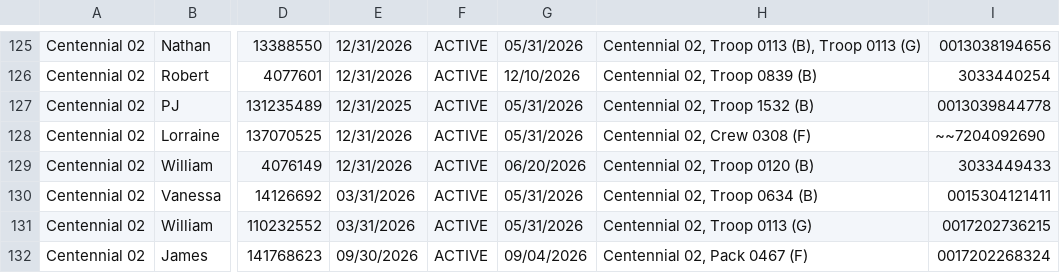
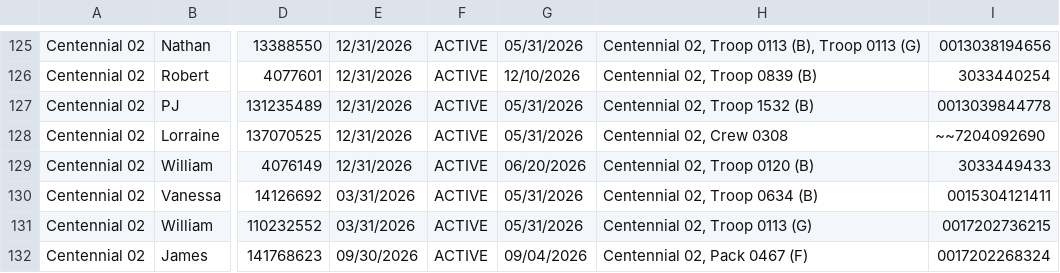
Before and after one commit to rhall290472/centennial, a CSV file: sites/meritbadges/Uploads/CouncilMeritBadgeCounselorListing.csv, drawn as a sheet; only a part is shown, gaps mark what is left out; the diff covers the shown part only; the diff names each change by its address in the sheet, - before the commit and + after, or states it on an @@ line.

```diff
--- a/sites/meritbadges/Uploads/CouncilMeritBadgeCounselorListing.csv
+++ b/sites/meritbadges/Uploads/CouncilMeritBadgeCounselorListing.csv
-E127: 12/31/2025
+E127: 12/31/2026
-H128: Centennial 02, Crew 0308 (F)
+H128: Centennial 02, Crew 0308
```
Also changed, not shown: 1 added row and 51 edited cells elsewhere in this file, 1 other file.
